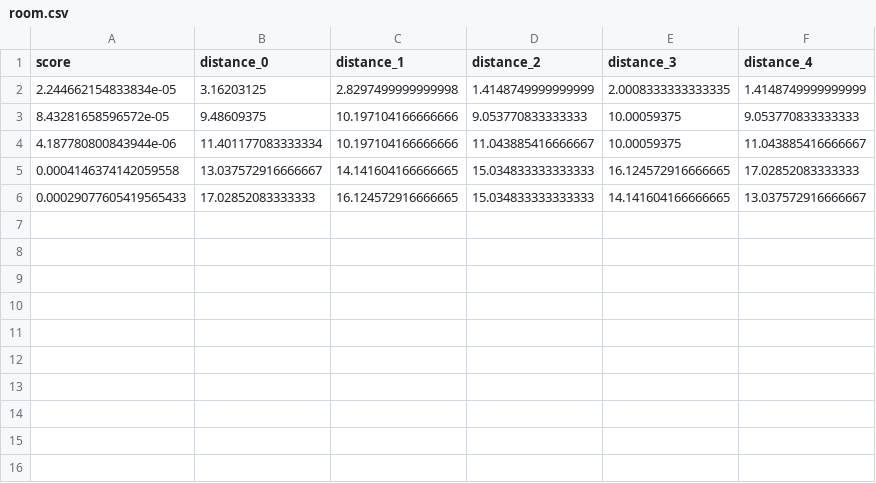
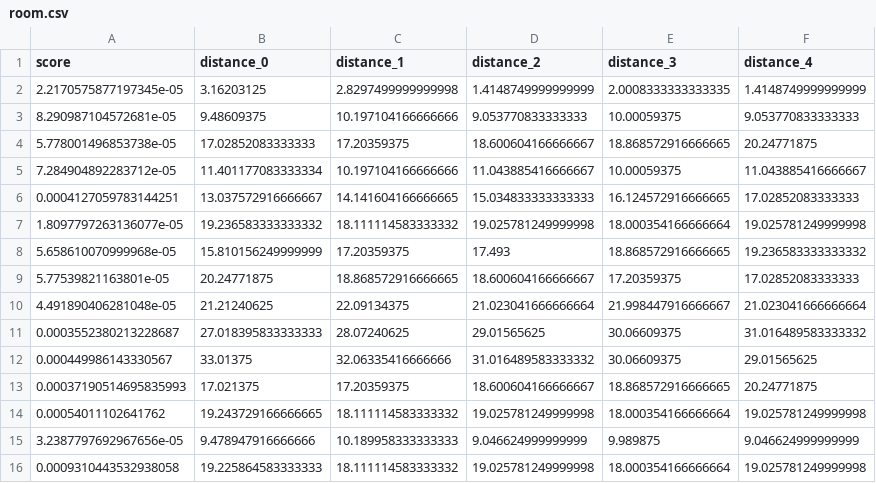
Before and after one commit to fkutsukos/SASP-Project-19-20, a CSV file: outputs/room.csv, drawn as a sheet.

Commit message:
Added room.csv with 2nd order reflections and requirements.txt

```diff
--- a/outputs/room.csv
+++ b/outputs/room.csv
@@ -1,6 +1,16 @@
 score,distance_0,distance_1,distance_2,distance_3,distance_4
-2.244662154833834e-05,3.16203125,2.8297499999999998,1.4148749999999999,2.0008333333333335,1.4148749999999999
-8.43281658596572e-05,9.48609375,10.197104166666666,9.053770833333333,10.00059375,9.053770833333333
-4.187780800843944e-06,11.401177083333334,10.197104166666666,11.043885416666667,10.00059375,11.043885416666667
-0.0004146374142059558,13.037572916666667,14.141604166666665,15.034833333333333,16.124572916666665,17.02852083333333
-0.00029077605419565433,17.02852083333333,16.124572916666665,15.034833333333333,14.141604166666665,13.037572916666667
+2.2170575877197345e-05,3.16203125,2.8297499999999998,1.4148749999999999,2.0008333333333335,1.4148749999999999
+8.290987104572681e-05,9.48609375,10.197104166666666,9.053770833333333,10.00059375,9.053770833333333
+5.778001496853738e-05,17.02852083333333,17.20359375,18.600604166666667,18.868572916666665,20.24771875
+7.284904892283712e-05,11.401177083333334,10.197104166666666,11.043885416666667,10.00059375,11.043885416666667
+0.0004127059783144251,13.037572916666667,14.141604166666665,15.034833333333333,16.124572916666665,17.02852083333333
+1.8097797263136077e-05,19.236583333333332,18.111114583333332,19.025781249999998,18.000354166666664,19.025781249999998
+5.658610070999968e-05,15.810156249999999,17.20359375,17.493,18.868572916666665,19.236583333333332
+5.77539821163801e-05,20.24771875,18.868572916666665,18.600604166666667,17.20359375,17.02852083333333
+4.491890406281048e-05,21.21240625,22.09134375,21.023041666666664,21.998447916666667,21.023041666666664
+0.0003552380213228687,27.018395833333333,28.07240625,29.01565625,30.06609375,31.016489583333332
+0.000449986143330567,33.01375,32.06335416666666,31.016489583333332,30.06609375,29.01565625
+0.00037190514695835993,17.021375,17.20359375,18.600604166666667,18.868572916666665,20.24771875
+0.00054011102641762,19.243729166666665,18.111114583333332,19.025781249999998,18.000354166666664,19.025781249999998
+3.2387797692967656e-05,9.478947916666666,10.189958333333333,9.046624999999999,9.989875,9.046624999999999
+0.0009310443532938058,19.225864583333333,18.111114583333332,19.025781249999998,18.000354166666664,19.025781249999998
```
Also changed, not shown: 1 other file.
